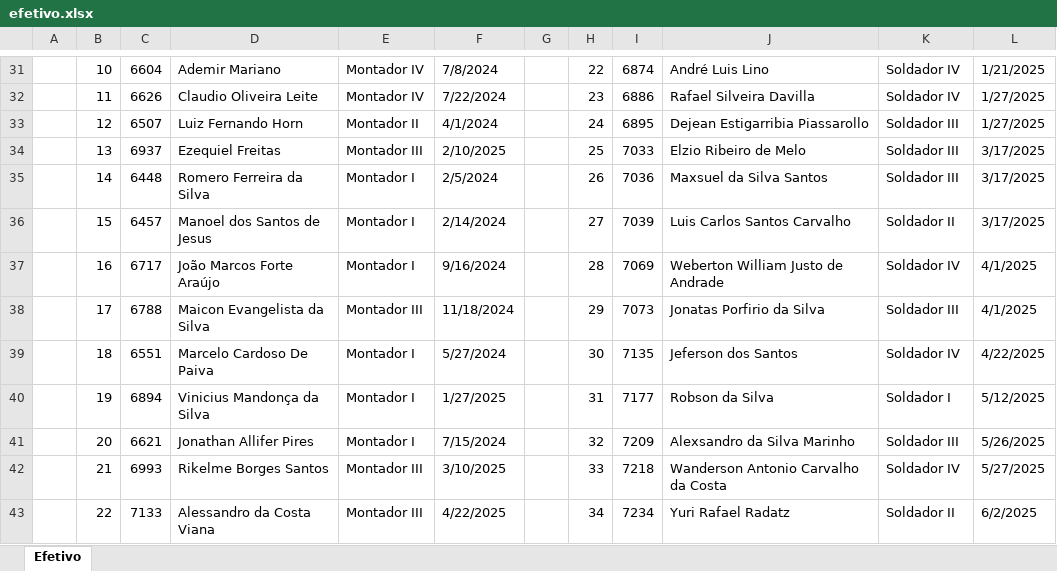
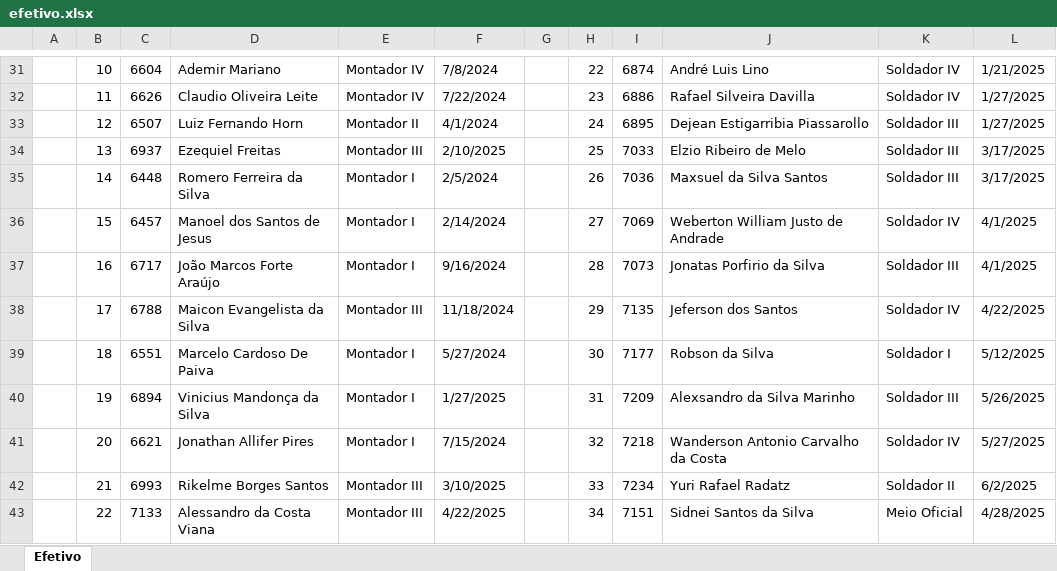
Before and after one commit to ggsstavo/APP, an Excel workbook: efetivo/dados_efetivo/efetivo.xlsx, sheet Efetivo, drawn as a sheet; only a part is shown, gaps mark what is left out; values as stored, in another font and other column widths than the file's, no cell formats; the diff covers the shown part only; the diff names each change by its address in the sheet, - before the commit and + after, or states it on an @@ line.

Commit message:
atualizado efetivo

```diff
--- a/efetivo/dados_efetivo/efetivo.xlsx (sheet Efetivo)
+++ b/efetivo/dados_efetivo/efetivo.xlsx (sheet Efetivo)
-I36: 7039
+I36: 7069
-J36: Luis Carlos Santos Carvalho
+J36: Weberton William Justo de Andrade
-K36: Soldador II
+K36: Soldador IV
-L36: 3/17/2025
+L36: 4/1/2025
-I37: 7069
+I37: 7073
-J37: Weberton William Justo de Andrade
+J37: Jonatas Porfirio da Silva
-K37: Soldador IV
+K37: Soldador III
-I38: 7073
+I38: 7135
-J38: Jonatas Porfirio da Silva
+J38: Jeferson dos Santos
-K38: Soldador III
+K38: Soldador IV
-L38: 4/1/2025
+L38: 4/22/2025
-I39: 7135
+I39: 7177
-J39: Jeferson dos Santos
+J39: Robson da Silva
-K39: Soldador IV
+K39: Soldador I
-L39: 4/22/2025
+L39: 5/12/2025
-I40: 7177
+I40: 7209
-J40: Robson da Silva
+J40: Alexsandro da Silva Marinho
-K40: Soldador I
+K40: Soldador III
-L40: 5/12/2025
+L40: 5/26/2025
-I41: 7209
+I41: 7218
-J41: Alexsandro da Silva Marinho
+J41: Wanderson Antonio Carvalho da Costa
-K41: Soldador III
+K41: Soldador IV
-L41: 5/26/2025
+L41: 5/27/2025
-I42: 7218
+I42: 7234
-J42: Wanderson Antonio Carvalho da Costa
+J42: Yuri Rafael Radatz
-K42: Soldador IV
+K42: Soldador II
-L42: 5/27/2025
+L42: 6/2/2025
-I43: 7234
+I43: 7151
-J43: Yuri Rafael Radatz
+J43: Sidnei Santos da Silva
-K43: Soldador II
+K43: Meio Oficial
-L43: 6/2/2025
+L43: 4/28/2025
```
Also changed, not shown: 5 added rows, 7 removed rows, 268 edited cells and merged cells elsewhere in this sheet, cell formats, 1 other file.
